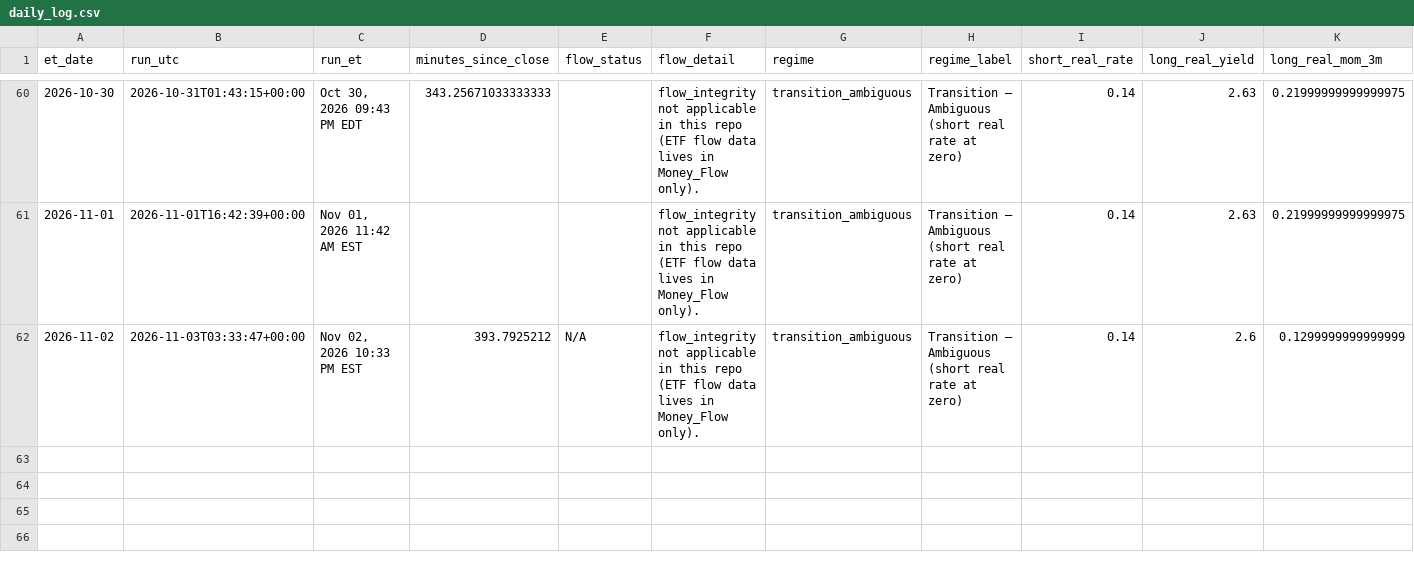
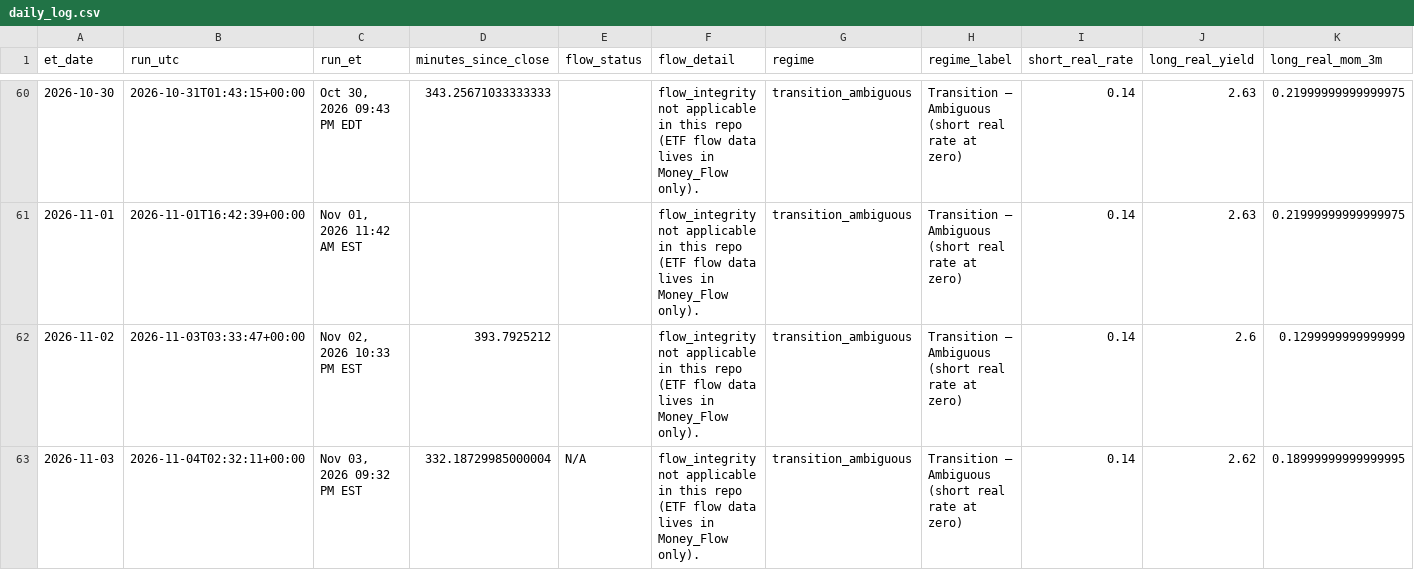
Before and after one commit to timothylundeen2008-web/Mechanically-Architected, a CSV file: Dashboard/Repression_Dashboard_Claude/logs/daily_log.csv, drawn as a sheet; only a part is shown, gaps mark what is left out; rows hold the shown columns only; the diff names each change by its address in the sheet, - before the commit and + after, or states it on an @@ line.

```diff
--- a/Dashboard/Repression_Dashboard_Claude/logs/daily_log.csv
+++ b/Dashboard/Repression_Dashboard_Claude/logs/daily_log.csv
-E62 (flow_status): N/A
+E62 (flow_status): (empty)
+row 63: 2026-11-03 | 2026-11-04T02:32:11+00:00 | Nov 03, 2026 09:32 PM EST | 332.18729985000004 | N/A | flow_integrity not applicable in this repo (ETF flow data lives in Money_Flow only). | transition_ambiguous | Transition — Ambiguous (short real rate at zero) | 0.14 | 2.62 | 0.18999999999999995
```
Also changed, not shown: 2 other files.
